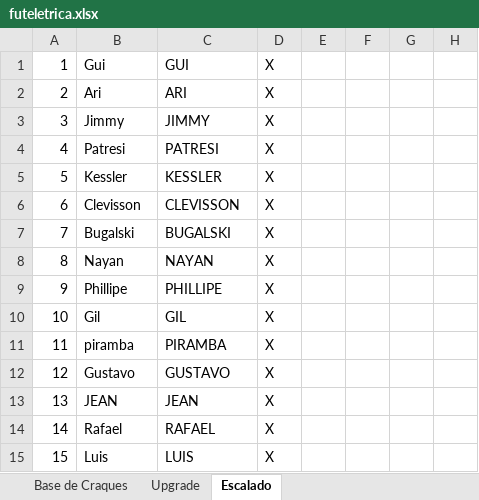
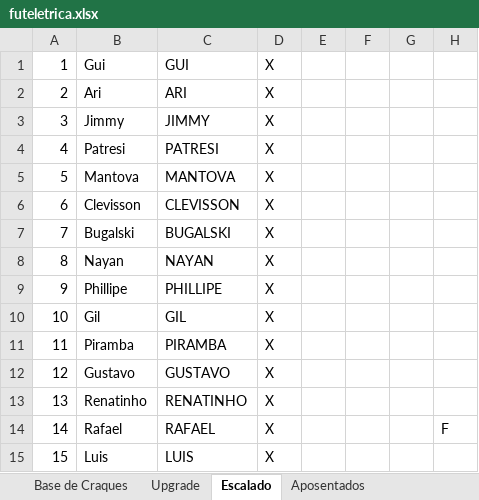
Before and after one commit to reinatinho/futeletrica, an Excel workbook: futeletrica.xlsx, sheet Escalado, drawn as a sheet; values as stored, in another font and other column widths than the file's, no borders; the diff names each change by its address in the sheet, - before the commit and + after, or states it on an @@ line.

```diff
--- a/futeletrica.xlsx (sheet Escalado)
+++ b/futeletrica.xlsx (sheet Escalado)
+sheet tab: Aposentados
-B5: Kessler
+B5: Mantova
-C5: KESSLER
+C5: MANTOVA
-B11: piramba
+B11: Piramba
-B13: JEAN
+B13: Renatinho
-C13: JEAN
+C13: RENATINHO
-H14: (empty)
+H14: F
```
Also changed, not shown: sheet Upgrade, sheet Base de Craques, formulas that keep their value, hidden cells.
